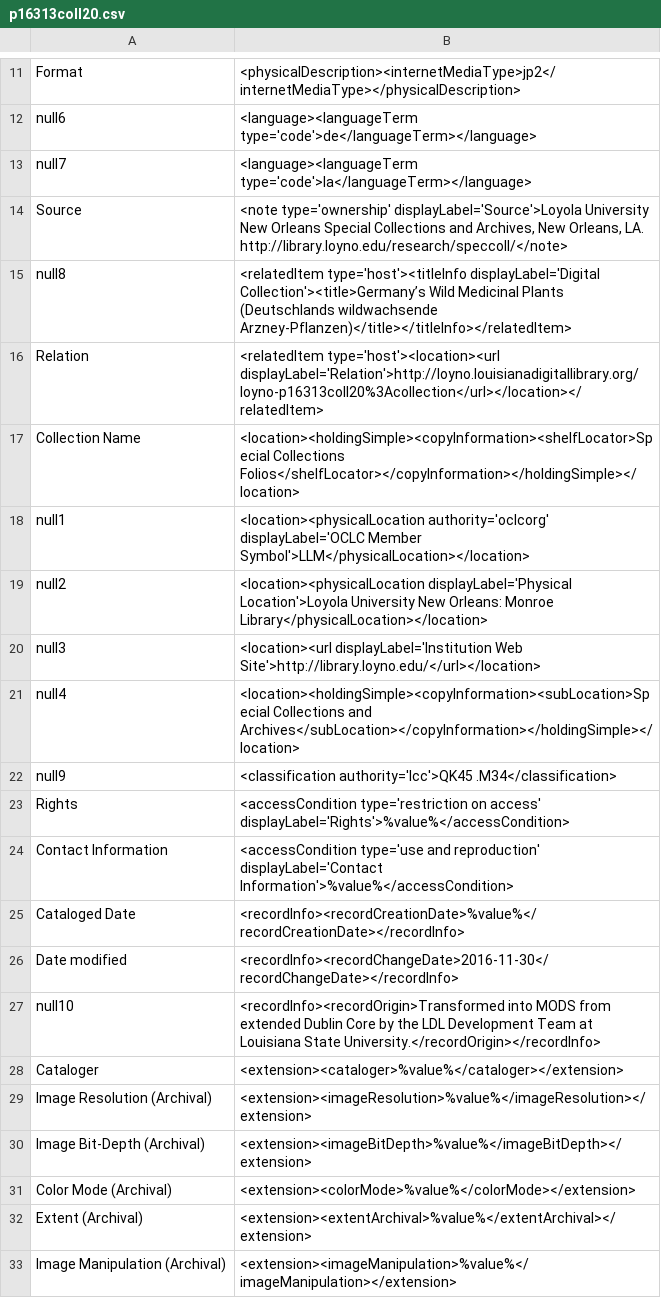
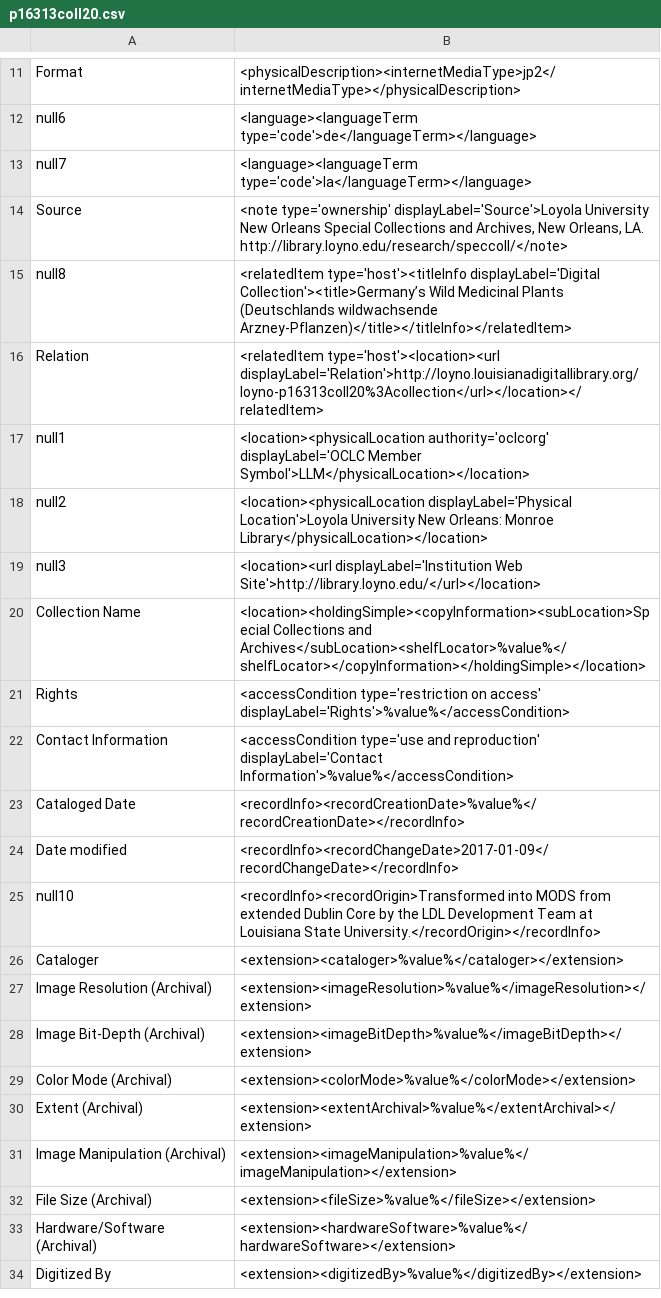
Before and after one commit to lsulibraries/cDM_to_mods, a CSV file: mappings_files/p16313coll20.csv, drawn as a sheet; only a part is shown, gaps mark what is left out; the shorter side is filled out with more unchanged rows.

Commit message:
reclassifying call number

```diff
--- a/mappings_files/p16313coll20.csv
+++ b/mappings_files/p16313coll20.csv
@@ -16,3 +16,2 @@ null8,"<relatedItem type='host'><titleInfo displayLabel='Digital Collection'><ti
 Relation,"<relatedItem type='host'><location><url displayLabel='Relation'>http://loyno.louisianadigitallibrary.org/loyno-p16313coll20%3Acollection</url></location></relatedItem>"
-Collection Name,"<location><holdingSimple><copyInformation><shelfLocator>Special Collections Folios</shelfLocator></copyInformation></holdingSimple></location>"
 null1,"<location><physicalLocation authority='oclcorg' displayLabel='OCLC Member Symbol'>LLM</physicalLocation></location>"
@@ -20,4 +19,3 @@ null2,"<location><physicalLocation displayLabel='Physical Location'>Loyola Unive
 null3,"<location><url displayLabel='Institution Web Site'>http://library.loyno.edu/</url></location>"
-null4,"<location><holdingSimple><copyInformation><subLocation>Special Collections and Archives</subLocation></copyInformation></holdingSimple></location>"
-null9,"<classification authority='lcc'>QK45 .M34</classification>"
+Collection Name,"<location><holdingSimple><copyInformation><subLocation>Special Collections and Archives</subLocation><shelfLocator>%value%</shelfLocator></copyInformation></holdingSimple></location>"
 Rights,"<accessCondition type='restriction on access' displayLabel='Rights'>%value%</accessCondition>"
@@ -25,3 +23,3 @@ Contact Information,"<accessCondition type='use and reproduction' displayLabel='
 Cataloged Date,"<recordInfo><recordCreationDate>%value%</recordCreationDate></recordInfo>"
-Date modified,"<recordInfo><recordChangeDate>2016-11-30</recordChangeDate></recordInfo>"
+Date modified,"<recordInfo><recordChangeDate>2017-01-09</recordChangeDate></recordInfo>"
 null10,"<recordInfo><recordOrigin>Transformed into MODS from extended Dublin Core by the LDL Development Team at Louisiana State University.</recordOrigin></recordInfo>"
```
